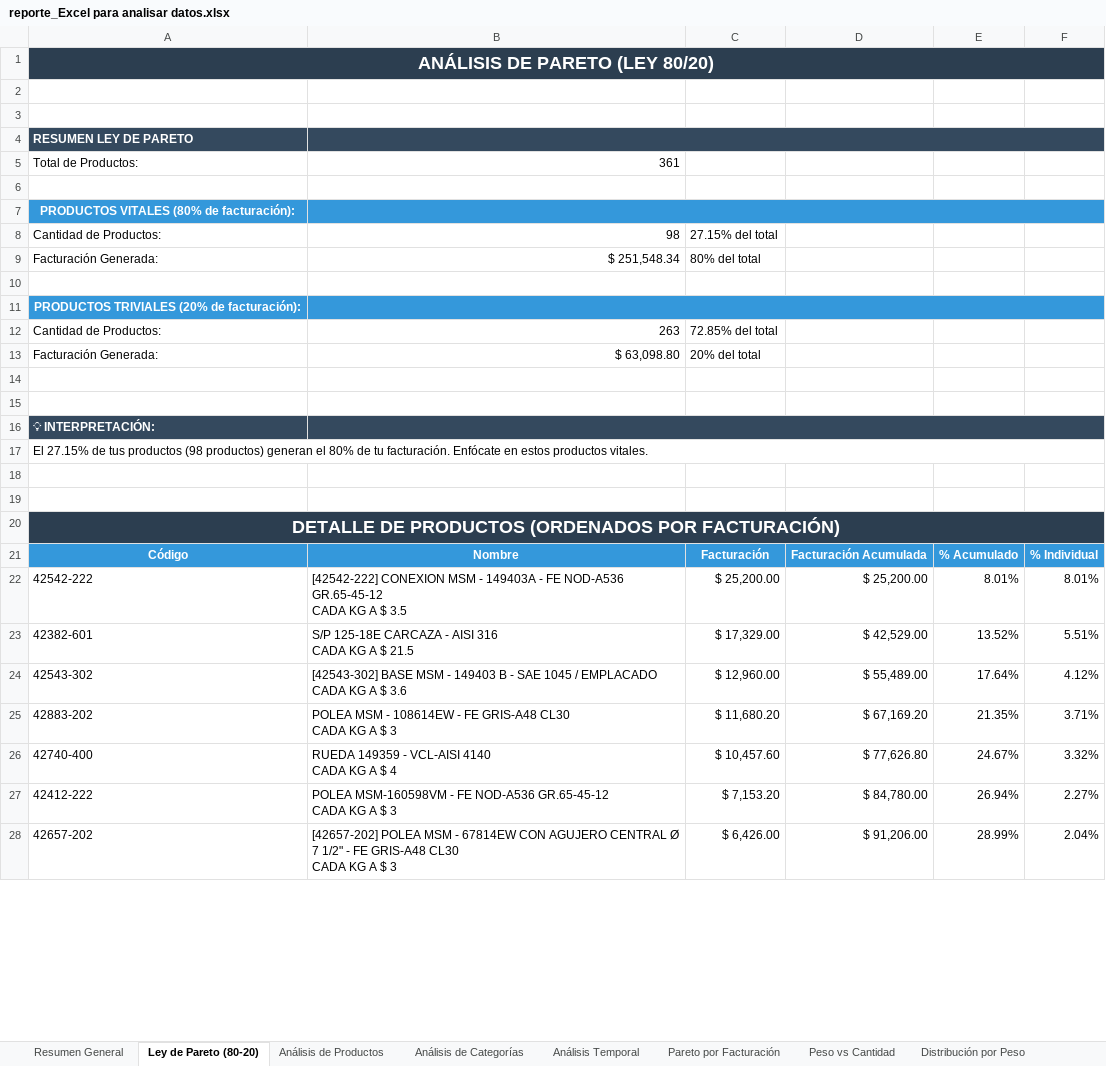
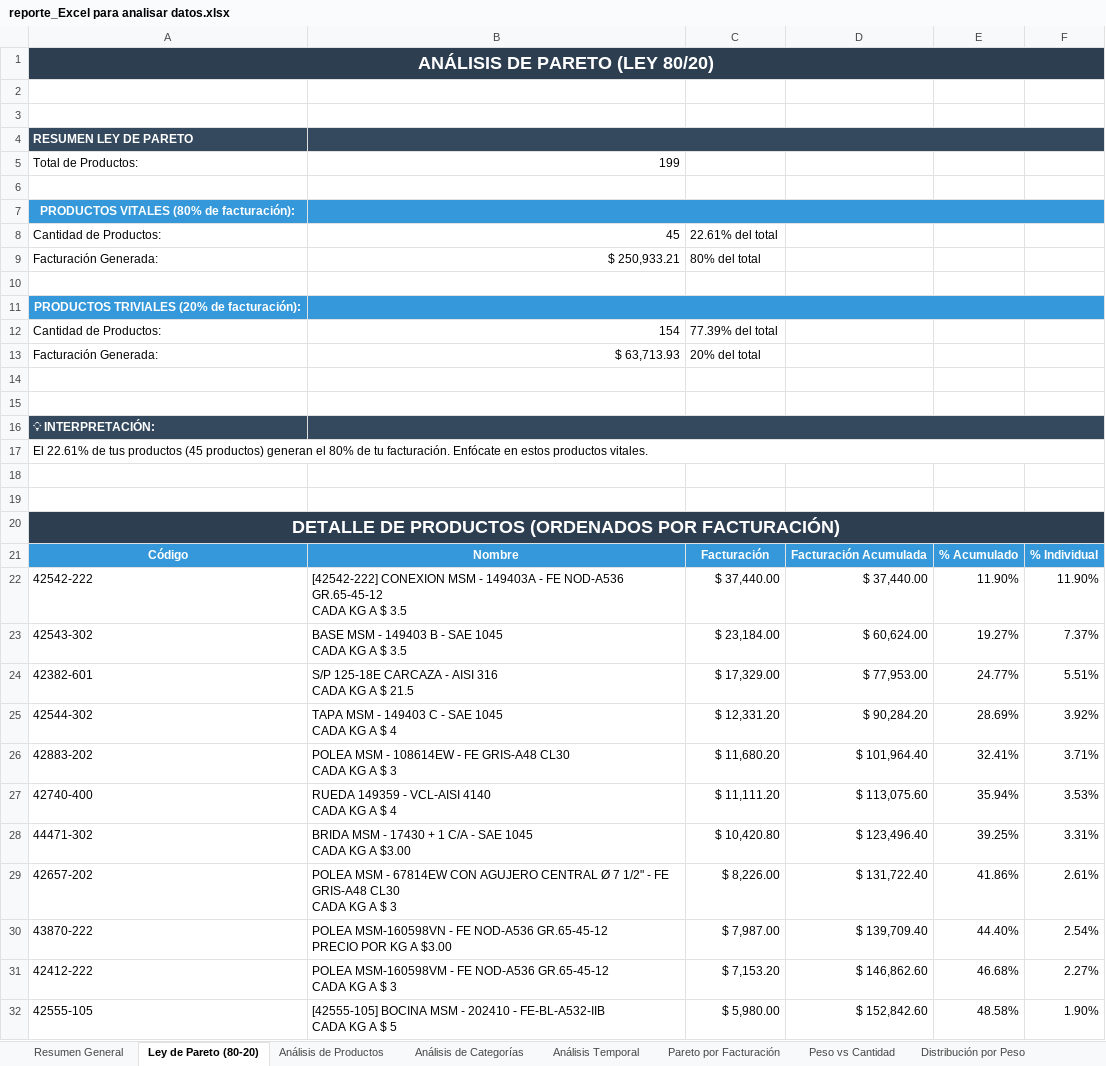
Before and after one commit to Steellu/analisis_datos_ventas, an Excel workbook: data/output/reporte_Excel para analisar datos.xlsx, sheet Ley de Pareto (80-20), drawn as a sheet; only a part is shown; values as stored, in another font and other column widths than the file's, no borders; charts and pictures not drawn; removed rows and columns are numbered as before the commit, all else as after; ↵ is a line break in a cell; the diff covers the shown part only; the diff names each change by its address in the sheet, - before the commit and + after, or states it on an @@ line.

Commit message:
Se ha arreglado el problema de productos unicos, ademas se ha añadido una nueva hoja que en lista las categorias en base a los rangos de peso

```diff
--- a/data/output/reporte_Excel para analisar datos.xlsx (sheet Ley de Pareto (80-20))
+++ b/data/output/reporte_Excel para analisar datos.xlsx (sheet Ley de Pareto (80-20))
-B5: 361
+B5: 199
-B8: 98
+B8: 45
-C8: 27.15% del total
+C8: 22.61% del total
-B9: $ 251,548.34
+B9: $ 250,933.21
-row 12: Cantidad de Productos: | 263 | 72.85% del total
+row 12: Cantidad de Productos: | 154 | 77.39% del total
-B13: $ 63,098.80
+B13: $ 63,713.93
-A17: El 27.15% de tus productos (98 productos) generan…
+A17: El 22.61% de tus productos (45 productos) generan…
-C22: $ 25,200.00
+C22: $ 37,440.00
-D22: $ 25,200.00
+D22: $ 37,440.00
-E22: 8.01%
+E22: 11.90%
-F22: 8.01%
+F22: 11.90%
+row 23: 42543-302 | BASE MSM - 149403 B - SAE 1045 ↵ CADA KG A $ 3.5 | $ 23,184.00 | $ 60,624.00 | 19.27% | 7.37%
-D24: $ 42,529.00
+D24: $ 77,953.00
-E24: 13.52%
+E24: 24.77%
-row 24: 42543-302 | [42543-302] BASE MSM - 149403 B - SAE 1045 / EMPLACADO ↵ CADA KG A $ 3.6 | $ 12,960.00 | $ 55,489.00 | 17.64% | 4.12%
+row 25: 42544-302 | TAPA MSM - 149403 C - SAE 1045 ↵ CADA KG A $ 4 | $ 12,331.20 | $ 90,284.20 | 28.69% | 3.92%
-D26: $ 67,169.20
+D26: $ 101,964.40
-E26: 21.35%
+E26: 32.41%
-C27: $ 10,457.60
+C27: $ 11,111.20
-D27: $ 77,626.80
+D27: $ 113,075.60
-E27: 24.67%
+E27: 35.94%
-F27: 3.32%
+F27: 3.53%
+row 28: 44471-302 | BRIDA MSM - 17430 + 1 C/A - SAE 1045 ↵ CADA KG A $3.00 | $ 10,420.80 | $ 123,496.40 | 39.25% | 3.31%
+row 29: 42657-202 | POLEA MSM - 67814EW CON AGUJERO CENTRAL Ø 7 1/2" - FE GRIS-A48 CL30 ↵ CADA KG A $ 3 | $ 8,226.00 | $ 131,722.40 | 41.86% | 2.61%
+row 30: 43870-222 | POLEA MSM-160598VN - FE NOD-A536 GR.65-45-12 ↵ PRECIO POR KG A $3.00 | $ 7,987.00 | $ 139,709.40 | 44.40% | 2.54%
-D31: $ 84,780.00
+D31: $ 146,862.60
-E31: 26.94%
+E31: 46.68%
-row 28: 42657-202 | [42657-202] POLEA MSM - 67814EW CON AGUJERO CENTRAL Ø 7 1/2" - FE GRIS-A48 CL30 ↵ CADA KG A $ 3 | $ 6,426.00 | $ 91,206.00 | 28.99% | 2.04%
+row 32: 42555-105 | [42555-105] BOCINA MSM - 202410 - FE-BL-A532-IIB ↵ CADA KG A $ 5 | $ 5,980.00 | $ 152,842.60 | 48.58% | 1.90%
```
Also changed, not shown: 25 added rows, 29 removed rows and 30 edited cells elsewhere in this sheet, sheet Peso vs Cantidad, sheet Pareto por Facturación, sheet Análisis de Productos, sheet Resumen General, other sheet tabs, charts or pictures, 2 other files.
